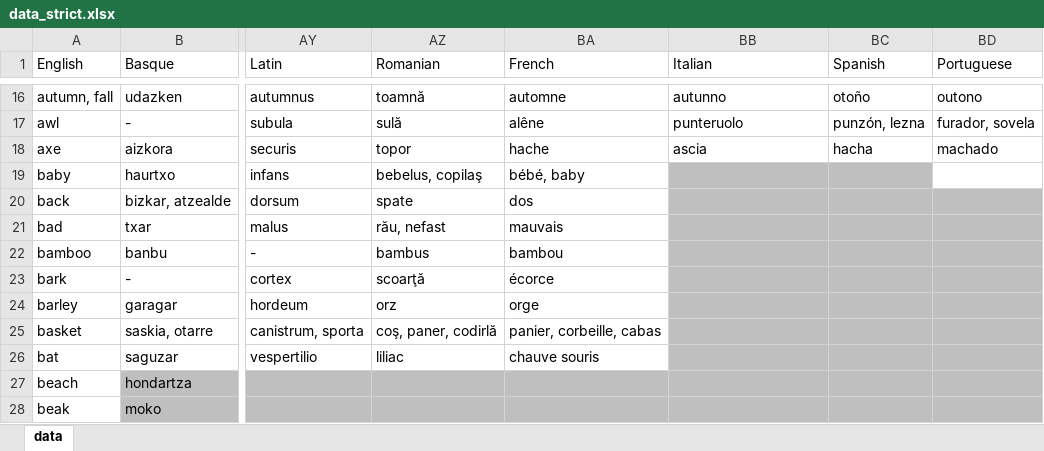
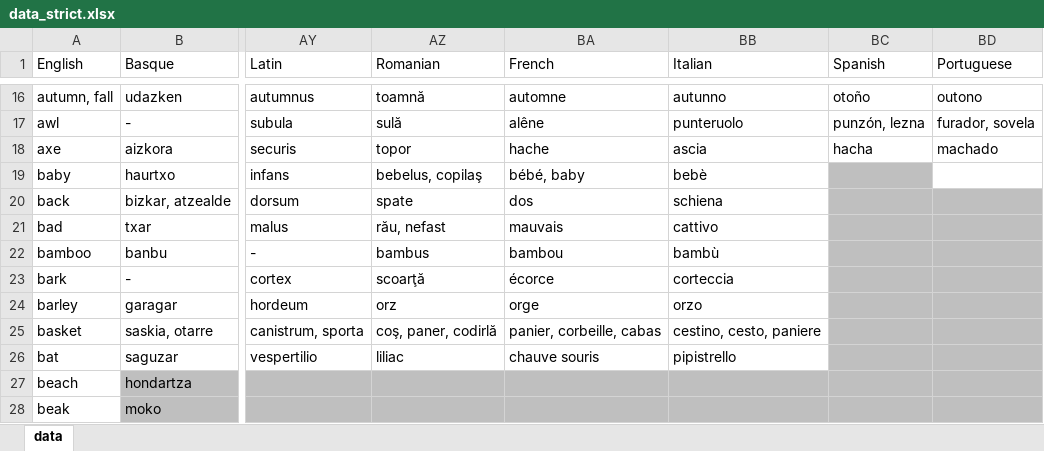
Before and after one commit to damiansp/linguistics, an Excel workbook: historical/data/data_strict.xlsx, sheet data, drawn as a sheet; only a part is shown, gaps mark what is left out; values as stored, in another font and other column widths than the file's, no borders; the diff names each change by its address in the sheet, - before the commit and + after, or states it on an @@ line.

```diff
--- a/historical/data/data_strict.xlsx (sheet data)
+++ b/historical/data/data_strict.xlsx (sheet data)
-BB19 (Italian): (empty)
+BB19 (Italian): bebè
-BB19:BB26 fill: #BFBFBF
+BB19:BB26 fill: none
-BB20 (Italian): (empty)
+BB20 (Italian): schiena
-BB21 (Italian): (empty)
+BB21 (Italian): cattivo
-BB22 (Italian): (empty)
+BB22 (Italian): bambù
-BB23 (Italian): (empty)
+BB23 (Italian): corteccia
-BB24 (Italian): (empty)
+BB24 (Italian): orzo
-BB25 (Italian): (empty)
+BB25 (Italian): cestino, cesto, paniere
-BB26 (Italian): (empty)
+BB26 (Italian): pipistrello
```
Also changed, not shown: historical/data/data.xlsx.
